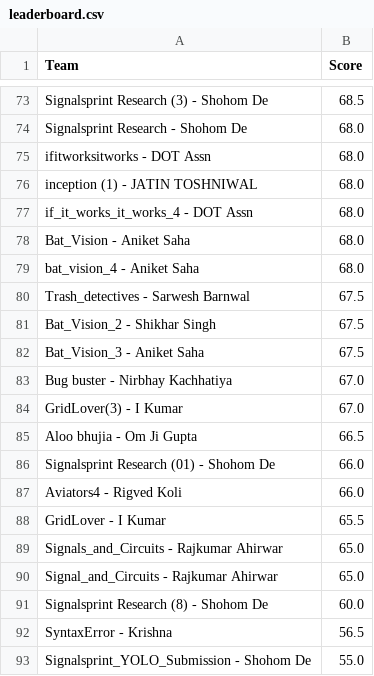
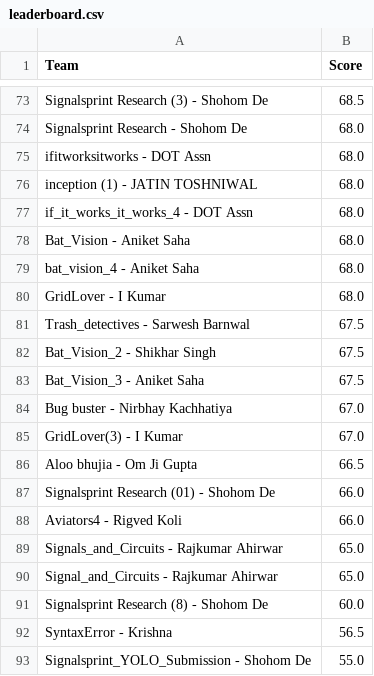
Before and after one commit to Akshat221005/dmc-leaderboard, a CSV file: leaderboard.csv, drawn as a sheet; only a part is shown, gaps mark what is left out; removed rows and columns are numbered as before the commit, all else as after; the diff names each change by its address in the sheet, - before the commit and + after, or states it on an @@ line.

Commit message:
auto update leaderboard

```diff
--- a/leaderboard.csv
+++ b/leaderboard.csv
+row 80: GridLover - I Kumar | 68.0
-row 88: GridLover - I Kumar | 65.5
```
Also changed, not shown: 1 other file.
